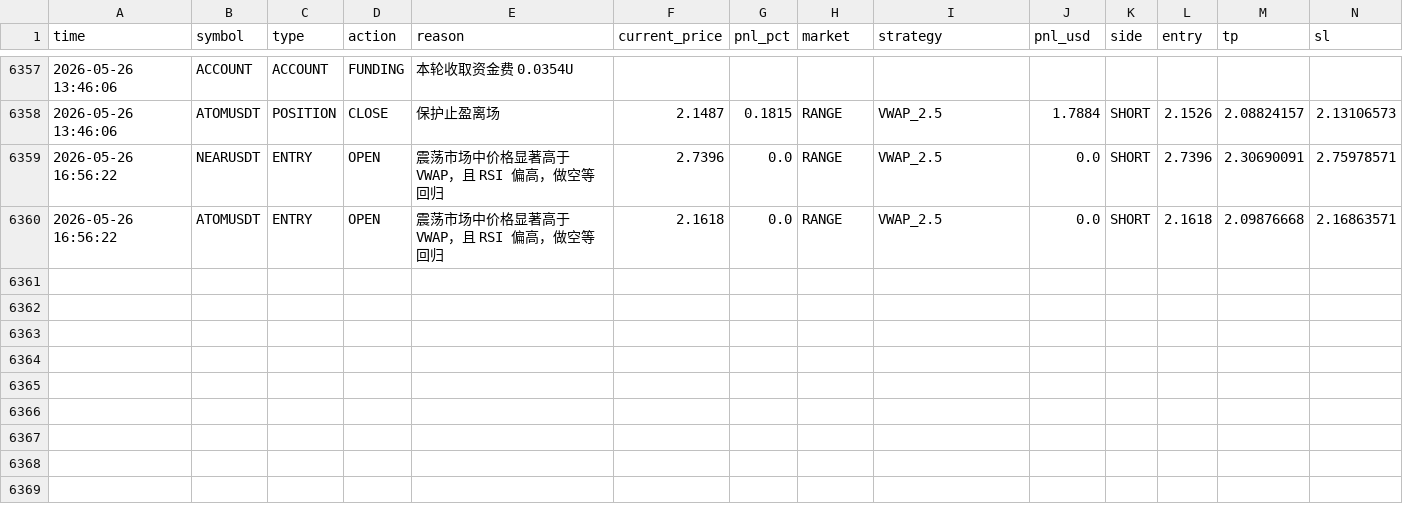
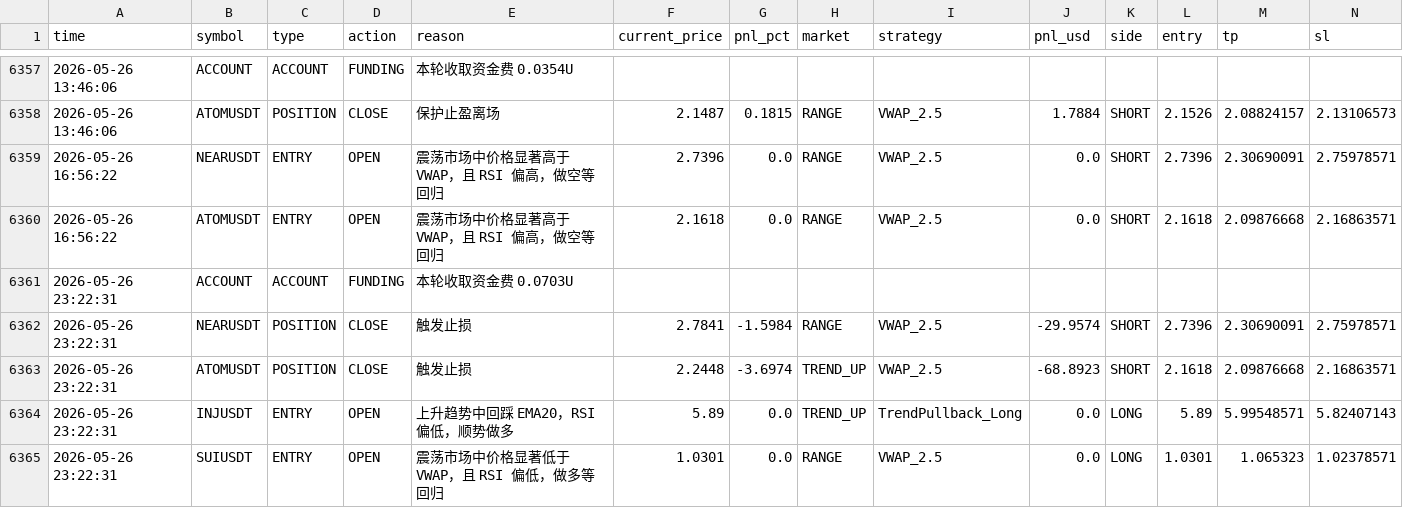
Before and after one commit to jihong0726/Back-Test, a CSV file: reports/decision_log.csv, drawn as a sheet; only a part is shown, gaps mark what is left out; rows hold the shown columns only; the diff names each change by its address in the sheet, - before the commit and + after, or states it on an @@ line.

```diff
--- a/reports/decision_log.csv
+++ b/reports/decision_log.csv
+row 6361: 2026-05-26 23:22:31 | ACCOUNT | ACCOUNT | FUNDING | 本轮收取资金费 0.0703U
+row 6362: 2026-05-26 23:22:31 | NEARUSDT | POSITION | CLOSE | 触发止损 | 2.7841 | -1.5984 | RANGE | VWAP_2.5 | -29.9574 | SHORT | 2.7396 | 2.30690091 | 2.75978571
+row 6363: 2026-05-26 23:22:31 | ATOMUSDT | POSITION | CLOSE | 触发止损 | 2.2448 | -3.6974 | TREND_UP | VWAP_2.5 | -68.8923 | SHORT | 2.1618 | 2.09876668 | 2.16863571
+row 6364: 2026-05-26 23:22:31 | INJUSDT | ENTRY | OPEN | 上升趋势中回踩 EMA20，RSI 偏低，顺势做多 | 5.89 | 0.0 | TREND_UP | TrendPullback_Long | 0.0 | LONG | 5.89 | 5.99548571 | 5.82407143
+row 6365: 2026-05-26 23:22:31 | SUIUSDT | ENTRY | OPEN | 震荡市场中价格显著低于 VWAP，且 RSI 偏低，做多等回归 | 1.0301 | 0.0 | RANGE | VWAP_2.5 | 0.0 | LONG | 1.0301 | 1.065323 | 1.02378571
```
Also changed, not shown: reports/market_scan.csv, reports/signals.csv, 3 other files.
